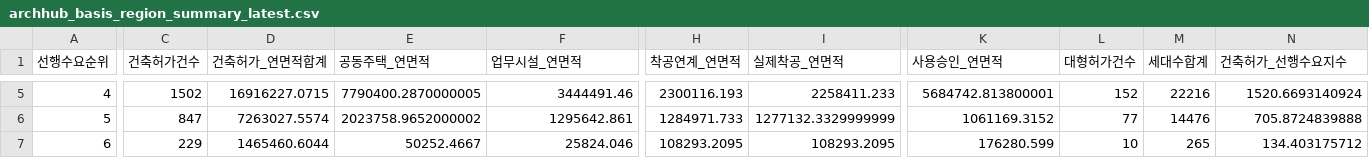
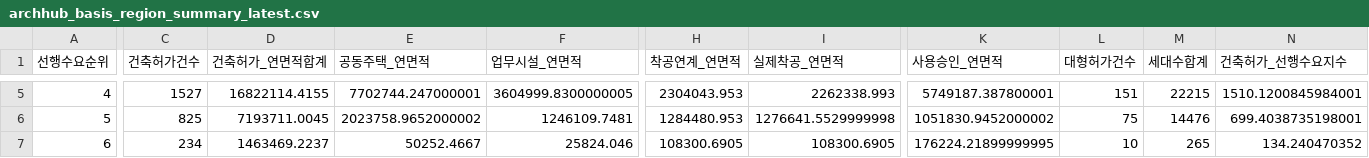
Before and after one commit to Ronaldooh123/steel-demand-report, a CSV file: data/cache/archhub_basis_region_summary_latest.csv, drawn as a sheet; only a part is shown, gaps mark what is left out; the diff covers the shown part only; the diff names each change by its address in the sheet, - before the commit and + after, or states it on an @@ line.

```diff
--- a/data/cache/archhub_basis_region_summary_latest.csv
+++ b/data/cache/archhub_basis_region_summary_latest.csv
-C5 (건축허가건수): 1502
+C5 (건축허가건수): 1527
-D5 (건축허가_연면적합계): 16916227.0715
+D5 (건축허가_연면적합계): 16822114.4155
-E5 (공동주택_연면적): 7790400.2870000005
+E5 (공동주택_연면적): 7702744.247000001
-F5 (업무시설_연면적): 3444491.46
+F5 (업무시설_연면적): 3604999.8300000005
-H5 (착공연계_연면적): 2300116.193
+H5 (착공연계_연면적): 2304043.953
-I5 (실제착공_연면적): 2258411.233
+I5 (실제착공_연면적): 2262338.993
-K5 (사용승인_연면적): 5684742.813800001
+K5 (사용승인_연면적): 5749187.387800001
-L5 (대형허가건수): 152
+L5 (대형허가건수): 151
-M5 (세대수합계): 22216
+M5 (세대수합계): 22215
-N5 (건축허가_선행수요지수): 1520.6693140924
+N5 (건축허가_선행수요지수): 1510.1200845984001
-C6 (건축허가건수): 847
+C6 (건축허가건수): 825
-D6 (건축허가_연면적합계): 7263027.5574
+D6 (건축허가_연면적합계): 7193711.0045
-F6 (업무시설_연면적): 1295642.861
+F6 (업무시설_연면적): 1246109.7481
-H6 (착공연계_연면적): 1284971.733
+H6 (착공연계_연면적): 1284480.953
-I6 (실제착공_연면적): 1277132.3329999999
+I6 (실제착공_연면적): 1276641.5529999998
-K6 (사용승인_연면적): 1061169.3152
+K6 (사용승인_연면적): 1051830.9452000002
-L6 (대형허가건수): 77
+L6 (대형허가건수): 75
-N6 (건축허가_선행수요지수): 705.8724839888
+N6 (건축허가_선행수요지수): 699.4038735198001
-C7 (건축허가건수): 229
+C7 (건축허가건수): 234
-D7 (건축허가_연면적합계): 1465460.6044
+D7 (건축허가_연면적합계): 1463469.2237
-H7 (착공연계_연면적): 108293.2095
+H7 (착공연계_연면적): 108300.6905
-I7 (실제착공_연면적): 108293.2095
+I7 (실제착공_연면적): 108300.6905
-K7 (사용승인_연면적): 176280.599
+K7 (사용승인_연면적): 176224.21899999995
-N7 (건축허가_선행수요지수): 134.403175712
+N7 (건축허가_선행수요지수): 134.240470352
```
Also changed, not shown: 77 edited cells elsewhere in this file, 2 other files.
